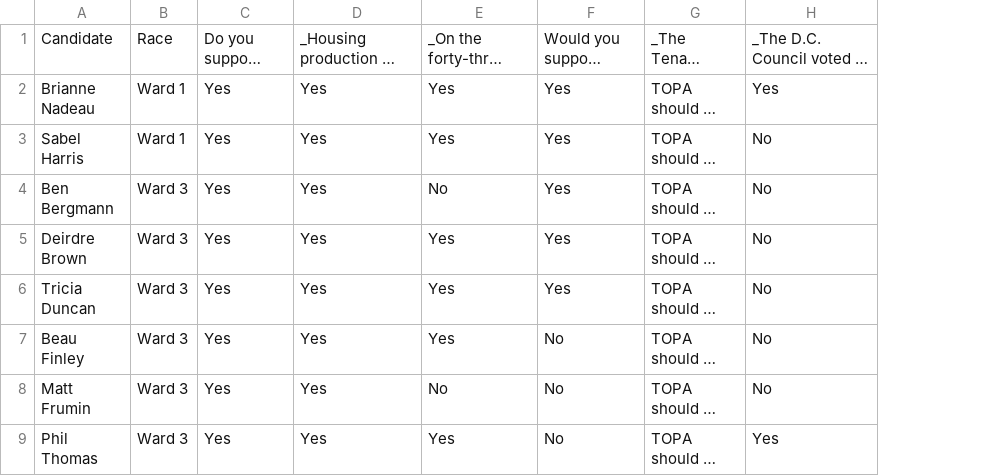
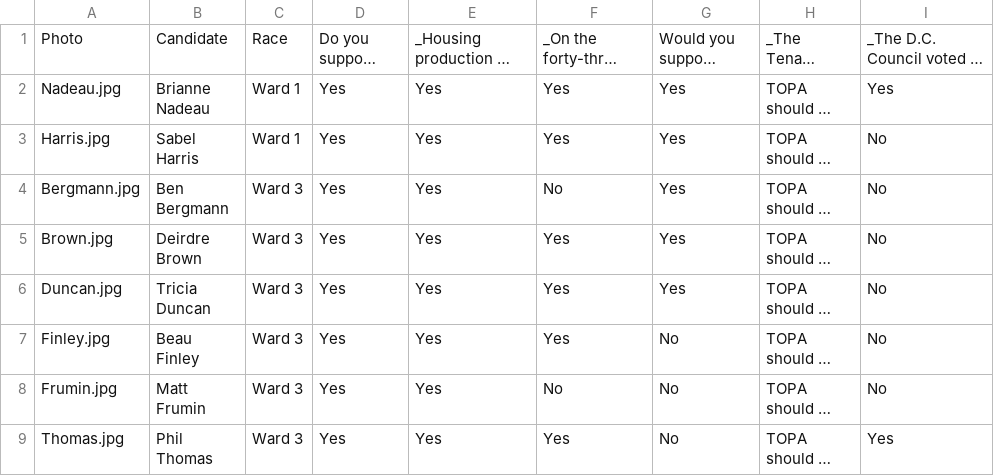
Before and after one commit to ajturner/dc-elections, a CSV file: src/assets/housing.csv, drawn as a sheet; only a part is shown; long unchanged cells end in …; the diff names each change by its address in the sheet, - before the commit and + after, or states it on an @@ line.

Commit message:
Added photos

```diff
--- a/src/assets/housing.csv
+++ b/src/assets/housing.csv
+column A, rows 1-9: Photo | Nadeau.jpg | Harris.jpg | Bergmann.jpg | Brown.jpg | Duncan.jpg | Finley.jpg | Frumin.jpg | Thomas.jpg
```
Also changed, not shown: src/assets/parking.csv, src/assets/transportation.csv, 21 other files.
